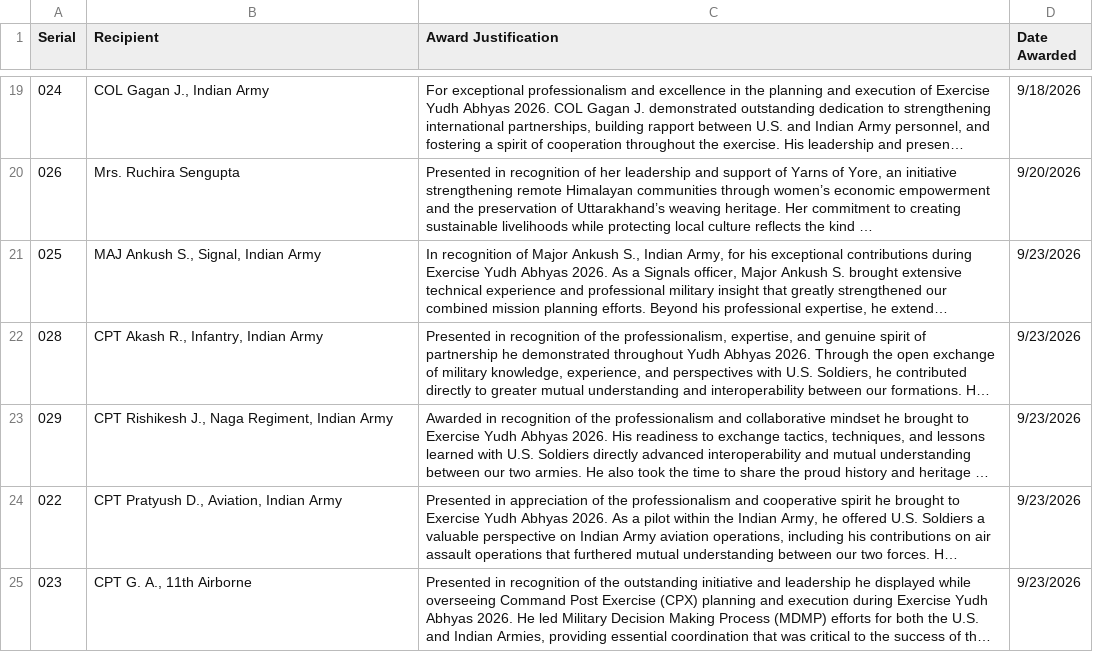
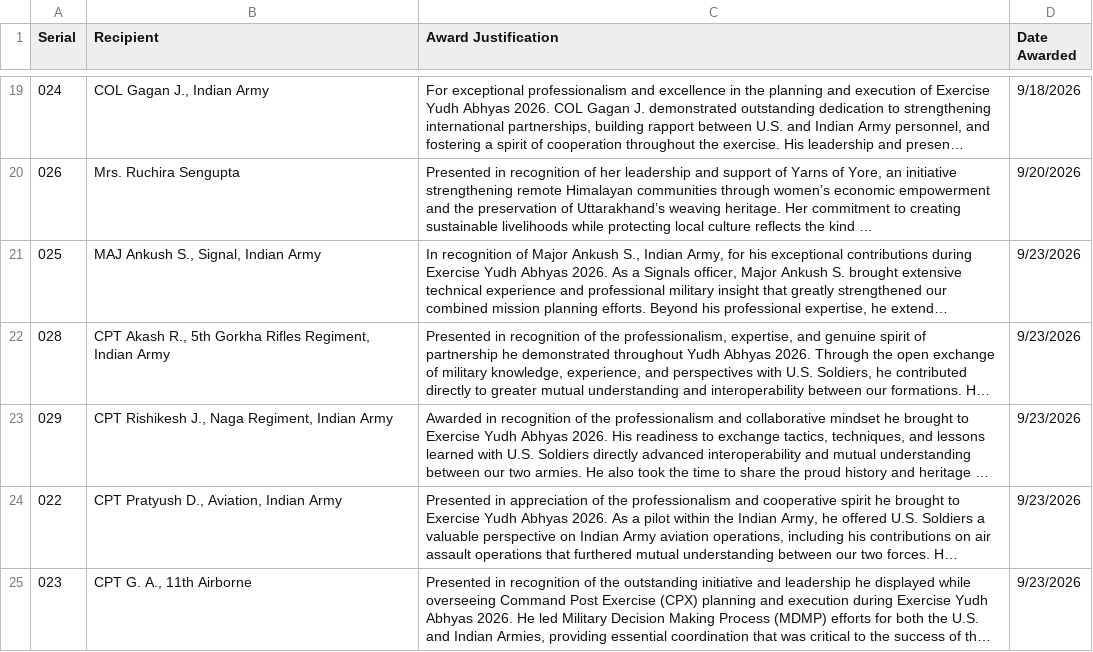
Before and after one commit to jordanbudi/daybreaker-company, a CSV file: coin/coin-log.csv, drawn as a sheet; only a part is shown, gaps mark what is left out; long unchanged cells end in …; the diff names each change by its address in the sheet, - before the commit and + after, or states it on an @@ line.

```diff
--- a/coin/coin-log.csv
+++ b/coin/coin-log.csv
-B22 (Recipient): CPT Akash R., Infantry, Indian Army
+B22 (Recipient): CPT Akash R., 5th Gorkha Rifles Regiment, Indian Army
```
